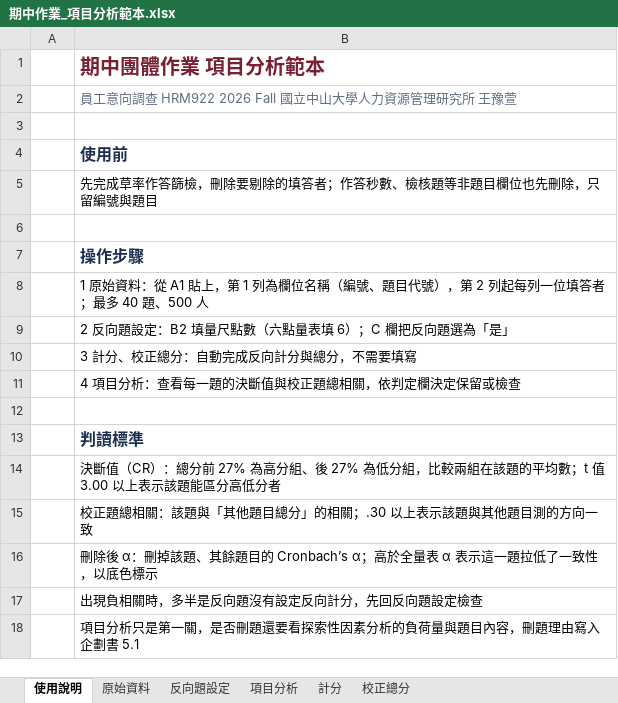
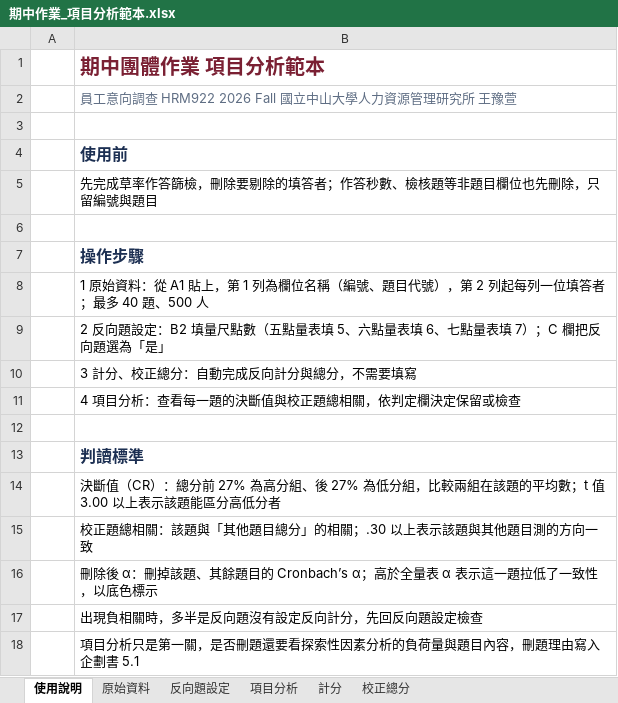
Before and after one commit to yhwjoanna/Psychometrics, an Excel workbook: Assignments/期中作業_項目分析範本.xlsx, sheet 使用說明, drawn as a sheet; values as stored, in another font and other column widths than the file's, no borders; the diff names each change by its address in the sheet, - before the commit and + after, or states it on an @@ line.

```diff
--- a/Assignments/期中作業_項目分析範本.xlsx (sheet 使用說明)
+++ b/Assignments/期中作業_項目分析範本.xlsx (sheet 使用說明)
-B9: …尺點數（六點量表填 6）；C 欄…
+B9: …尺點數（五點量表填 5、六點量表填 6、七點量表填 7）；C 欄…
```
Also changed, not shown: sheet 反向題設定, Assignments/期中作業_草率作答篩檢範本.xlsx, 4 other files.
